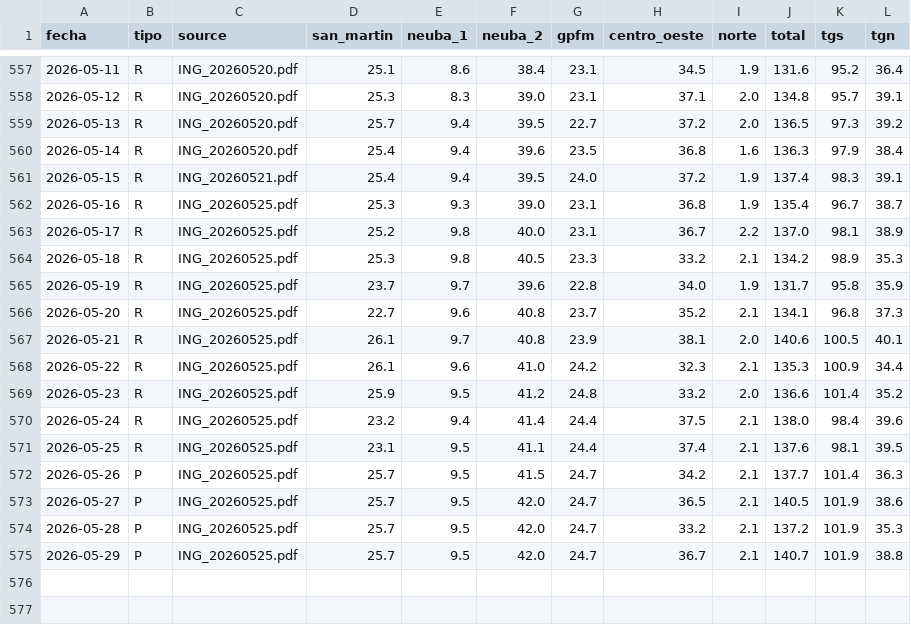
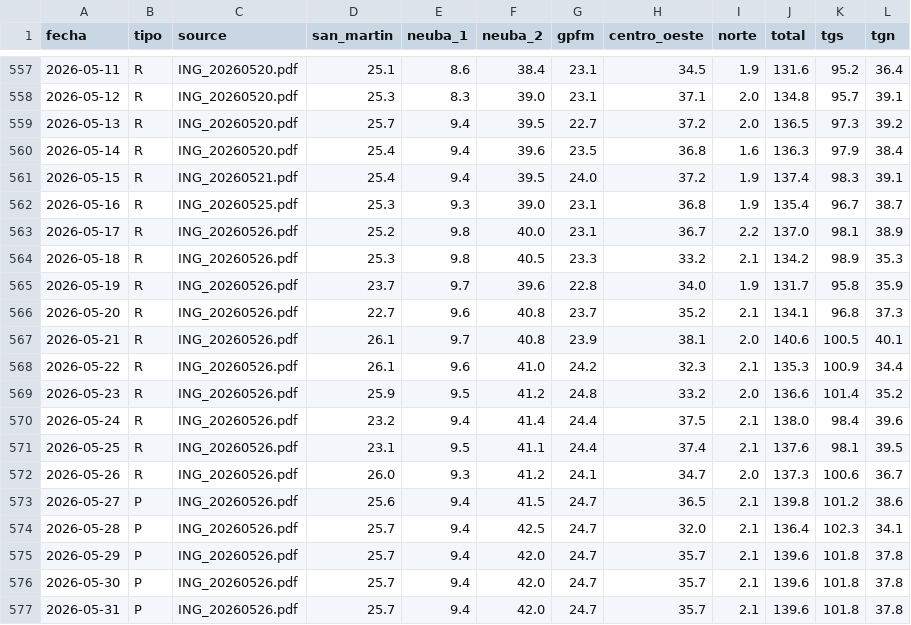
Before and after one commit to mpodeley/estado-del-sistema, a CSV file: public/data/enargas_ing.csv, drawn as a sheet; only a part is shown, gaps mark what is left out.

```diff
--- a/public/data/enargas_ing.csv
+++ b/public/data/enargas_ing.csv
@@ -562,14 +562,16 @@
 2026-05-16,R,ING_20260525.pdf,25.3,9.3,39.0,23.1,36.8,1.9,135.4,96.7,38.7
-2026-05-17,R,ING_20260525.pdf,25.2,9.8,40.0,23.1,36.7,2.2,137.0,98.1,38.9
-2026-05-18,R,ING_20260525.pdf,25.3,9.8,40.5,23.3,33.2,2.1,134.2,98.9,35.3
-2026-05-19,R,ING_20260525.pdf,23.7,9.7,39.6,22.8,34.0,1.9,131.7,95.8,35.9
-2026-05-20,R,ING_20260525.pdf,22.7,9.6,40.8,23.7,35.2,2.1,134.1,96.8,37.3
-2026-05-21,R,ING_20260525.pdf,26.1,9.7,40.8,23.9,38.1,2.0,140.6,100.5,40.1
-2026-05-22,R,ING_20260525.pdf,26.1,9.6,41.0,24.2,32.3,2.1,135.3,100.9,34.4
-2026-05-23,R,ING_20260525.pdf,25.9,9.5,41.2,24.8,33.2,2.0,136.6,101.4,35.2
-2026-05-24,R,ING_20260525.pdf,23.2,9.4,41.4,24.4,37.5,2.1,138.0,98.4,39.6
-2026-05-25,R,ING_20260525.pdf,23.1,9.5,41.1,24.4,37.4,2.1,137.6,98.1,39.5
-2026-05-26,P,ING_20260525.pdf,25.7,9.5,41.5,24.7,34.2,2.1,137.7,101.4,36.3
-2026-05-27,P,ING_20260525.pdf,25.7,9.5,42.0,24.7,36.5,2.1,140.5,101.9,38.6
-2026-05-28,P,ING_20260525.pdf,25.7,9.5,42.0,24.7,33.2,2.1,137.2,101.9,35.3
-2026-05-29,P,ING_20260525.pdf,25.7,9.5,42.0,24.7,36.7,2.1,140.7,101.9,38.8
+2026-05-17,R,ING_20260526.pdf,25.2,9.8,40.0,23.1,36.7,2.2,137.0,98.1,38.9
+2026-05-18,R,ING_20260526.pdf,25.3,9.8,40.5,23.3,33.2,2.1,134.2,98.9,35.3
+2026-05-19,R,ING_20260526.pdf,23.7,9.7,39.6,22.8,34.0,1.9,131.7,95.8,35.9
+2026-05-20,R,ING_20260526.pdf,22.7,9.6,40.8,23.7,35.2,2.1,134.1,96.8,37.3
+2026-05-21,R,ING_20260526.pdf,26.1,9.7,40.8,23.9,38.1,2.0,140.6,100.5,40.1
+2026-05-22,R,ING_20260526.pdf,26.1,9.6,41.0,24.2,32.3,2.1,135.3,100.9,34.4
+2026-05-23,R,ING_20260526.pdf,25.9,9.5,41.2,24.8,33.2,2.0,136.6,101.4,35.2
+2026-05-24,R,ING_20260526.pdf,23.2,9.4,41.4,24.4,37.5,2.1,138.0,98.4,39.6
+2026-05-25,R,ING_20260526.pdf,23.1,9.5,41.1,24.4,37.4,2.1,137.6,98.1,39.5
+2026-05-26,R,ING_20260526.pdf,26.0,9.3,41.2,24.1,34.7,2.0,137.3,100.6,36.7
+2026-05-27,P,ING_20260526.pdf,25.6,9.4,41.5,24.7,36.5,2.1,139.8,101.2,38.6
+2026-05-28,P,ING_20260526.pdf,25.7,9.4,42.5,24.7,32.0,2.1,136.4,102.3,34.1
+2026-05-29,P,ING_20260526.pdf,25.7,9.4,42.0,24.7,35.7,2.1,139.6,101.8,37.8
+2026-05-30,P,ING_20260526.pdf,25.7,9.4,42.0,24.7,35.7,2.1,139.6,101.8,37.8
+2026-05-31,P,ING_20260526.pdf,25.7,9.4,42.0,24.7,35.7,2.1,139.6,101.8,37.8
```
Also changed, not shown: public/data/demand_forecast.csv, public/data/enargas.csv, 19 other files.
